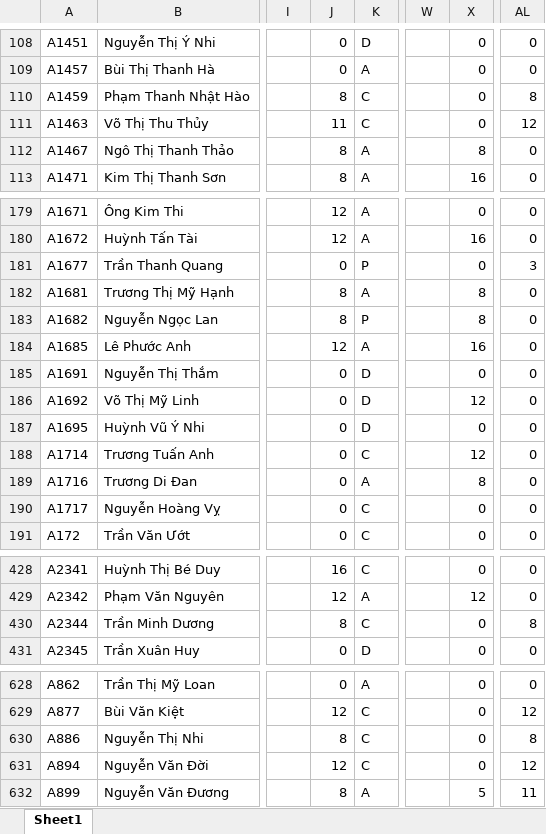
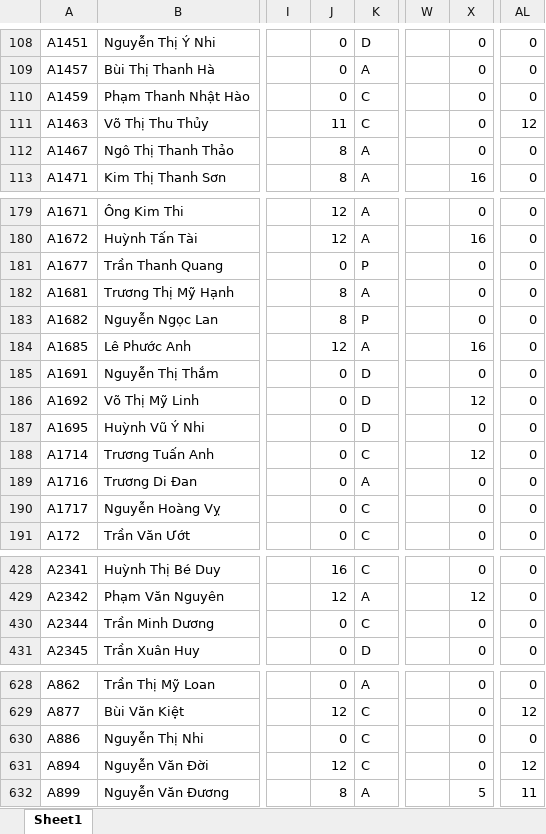
Before and after one commit to Skymanking/cham-cong-source, an Excel workbook: convert/Cong_thang_10.xlsx, sheet Sheet1, drawn as a sheet; only a part is shown, gaps mark what is left out; values as stored, in another font and other column widths than the file's, no borders; the diff covers the shown part only; the diff names each change by its address in the sheet, - before the commit and + after, or states it on an @@ line.

```diff
--- a/convert/Cong_thang_10.xlsx (sheet Sheet1)
+++ b/convert/Cong_thang_10.xlsx (sheet Sheet1)
-J110: 8
+J110: 0
-AL110: 8
+AL110: 0
-X112: 8
+X112: 0
-AL181: 3
+AL181: 0
-X182:X183: 8
+X182:X183: 0
-X189: 8
+X189: 0
-J430: 8
+J430: 0
-AL430: 8
+AL430: 0
-J630: 8
+J630: 0
-AL630: 8
+AL630: 0
```
Also changed, not shown: 20 edited cells elsewhere in this sheet, convert/Bao cao vi pham.xlsx, convert/baocao.xlsx, 4 other files.
